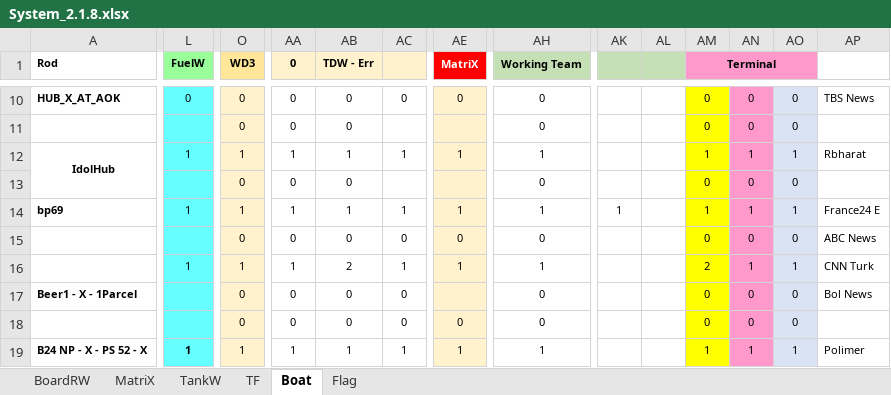
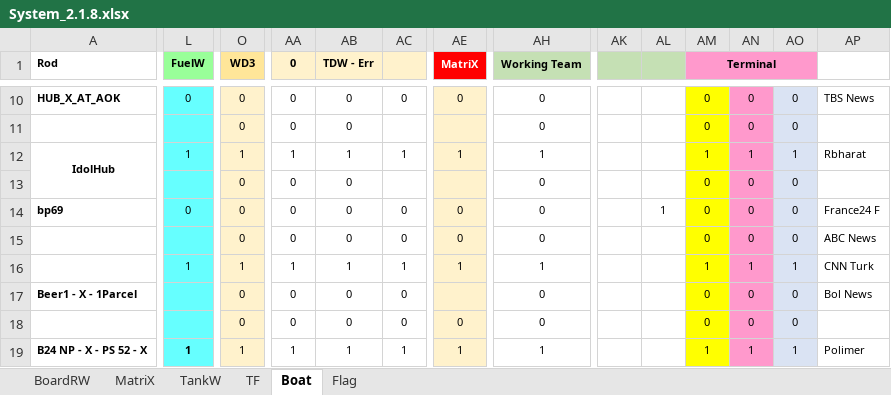
Before and after one commit to sawanCoder11/System_Work_RW, an Excel workbook: System_2.1.8.xlsx, sheet Boat, drawn as a sheet; only a part is shown, gaps mark what is left out; values as stored, in another font and other column widths than the file's, no borders; the diff covers the shown part only; the diff names each change by its address in the sheet, - before the commit and + after, or states it on an @@ line.

```diff
--- a/System_2.1.8.xlsx (sheet Boat)
+++ b/System_2.1.8.xlsx (sheet Boat)
-L14 (FuelW): 1
+L14 (FuelW): 0
-O14 (WD3): 1
+O14 (WD3): 0
-AA14 (0): 1
+AA14 (0): 0
-AB14 (TDW - Err): 1
+AB14 (TDW - Err): 0
-AC14: 1
+AC14: 0
-AE14 (MatriX): 1
+AE14 (MatriX): 0
-AH14 (Working Team): 1
+AH14 (Working Team): 0
-AK14: 1
+AK14: (empty)
-AL14: (empty)
+AL14: 1
-AM14 (Terminal): 1
+AM14 (Terminal): 0
-AN14: 1
+AN14: 0
-AO14: 1
+AO14: 0
-AP14: France24 E
+AP14: France24 F
-AB16 (TDW - Err): 2
+AB16 (TDW - Err): 1
-AM16 (Terminal): 2
+AM16 (Terminal): 1
```
Also changed, not shown: 1 added row, 1 removed row and 43 edited cells elsewhere in this sheet, sheet TF, sheet BoardRW, sheet MatriX, Usage_S_1.0.4.xlsx.
